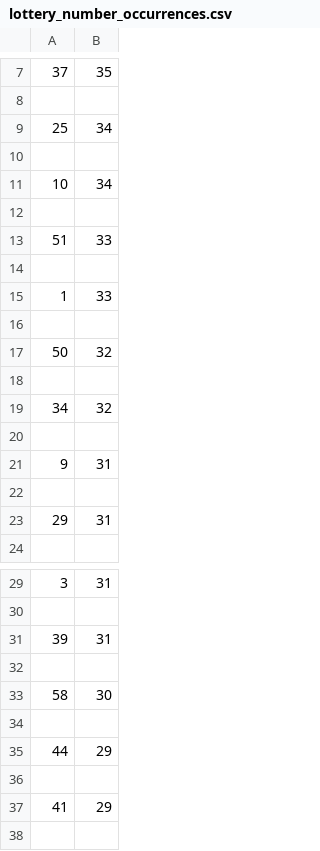
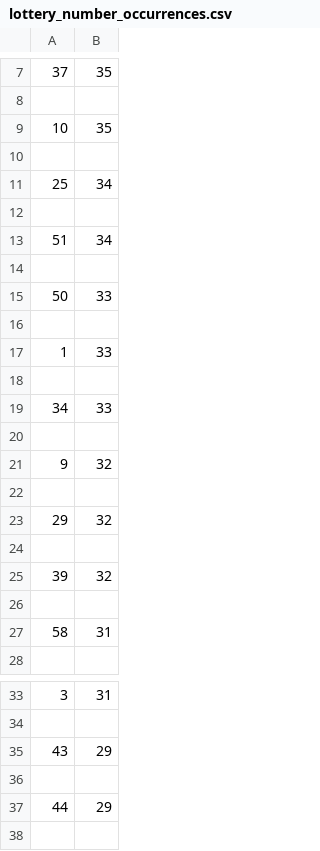
Before and after one commit to Peterstangolis/lottery_tracking_dashboard, a CSV file: data/lottery_number_occurrences.csv, drawn as a sheet; only a part is shown, gaps mark what is left out; the shorter side is filled out with more unchanged rows; the diff covers the shown part only.

```diff
--- a/data/lottery_number_occurrences.csv
+++ b/data/lottery_number_occurrences.csv
@@ -8,7 +8,9 @@
 
+10,35
+
 25,34
 
-10,34
+51,34
 
-51,33
+50,33
 
@@ -16,9 +18,11 @@
 
-50,32
+34,33
 
-34,32
+9,32
 
-9,31
+29,32
 
-29,31
+39,32
+
+58,31
 
@@ -30,5 +34,3 @@
 
-39,31
-
-58,30
+43,29
 
```
Also changed, not shown: 16 added rows, 18 removed rows and 4 edited cells elsewhere in this file, data/keno_lottery_analysis.csv, data/keno_lottery_stats.csv, 1 other file.
